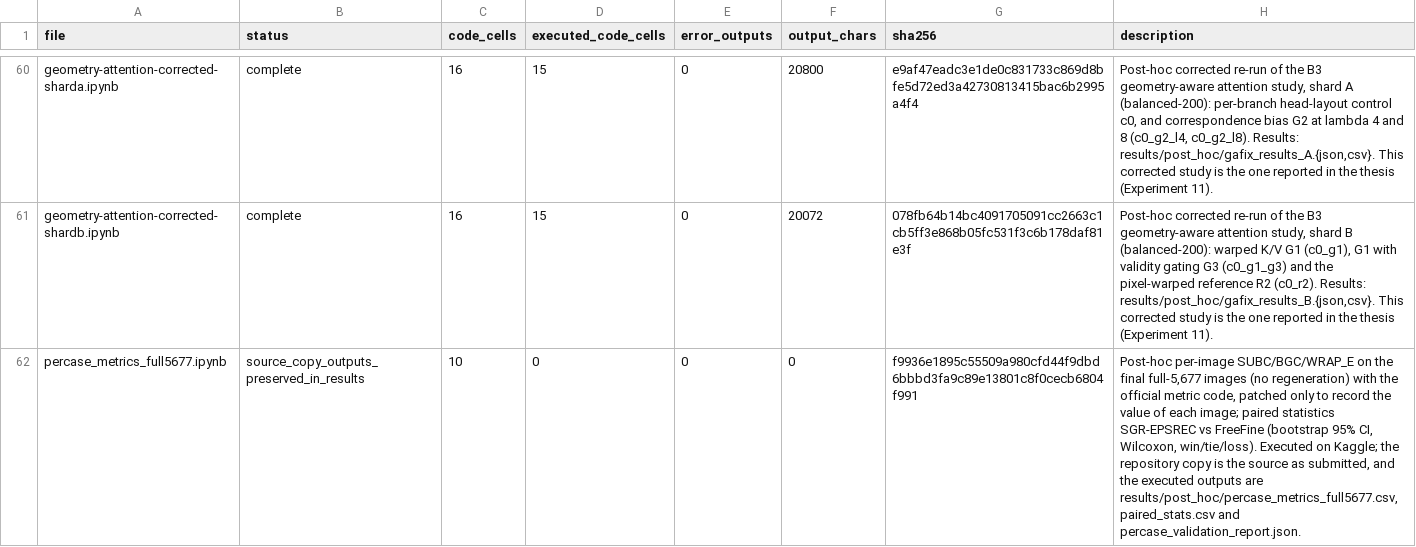
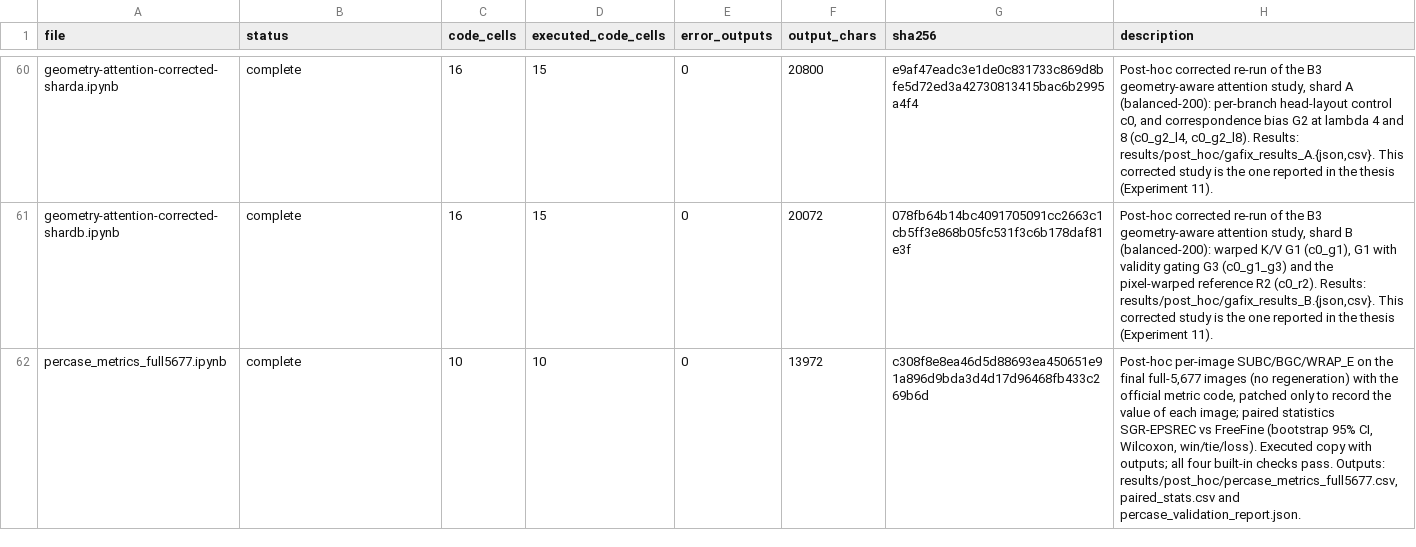
Before and after one commit to giorgostzamouranis/Diploma-Thesis, a CSV file: metadata/notebook_status.csv, drawn as a sheet; only a part is shown, gaps mark what is left out.

```diff
--- a/metadata/notebook_status.csv
+++ b/metadata/notebook_status.csv
@@ -253,2 +253,2 @@ geometry-attention-corrected-sharda.ipynb,complete,16,15,0,20800,e9af47eadc3e1de
 geometry-attention-corrected-shardb.ipynb,complete,16,15,0,20072,078fb64b14bc4091705091cc2663c1cb5ff3e868b05fc531f3c6b178daf81e3f,"Post-hoc corrected re-run of the B3 geometry-aware attention study, shard B (balanced-200): warped K/V G1 (c0_g1), G1 with validity gating G3 (c0_g1_g3) and the pixel-warped reference R2 (c0_r2). Results: results/post_hoc/gafix_results_B.{json,csv}. This corrected study is the one reported in the thesis (Experiment 11)."
-percase_metrics_full5677.ipynb,source_copy_outputs_preserved_in_results,10,0,0,0,f9936e1895c55509a980cfd44f9dbd6bbbd3fa9c89e13801c8f0cecb6804f991,"Post-hoc per-image SUBC/BGC/WRAP_E on the final full-5,677 images (no regeneration) with the official metric code, patched only to record the value of each image; paired statistics SGR-EPSREC vs FreeFine (bootstrap 95% CI, Wilcoxon, win/tie/loss). Executed on Kaggle; the repository copy is the source as submitted, and the executed outputs are results/post_hoc/percase_metrics_full5677.csv, paired_stats.csv and percase_validation_report.json."
+percase_metrics_full5677.ipynb,complete,10,10,0,13972,c308f8e8ea46d5d88693ea450651e91a896d9bda3d4d17d96468fb433c269b6d,"Post-hoc per-image SUBC/BGC/WRAP_E on the final full-5,677 images (no regeneration) with the official metric code, patched only to record the value of each image; paired statistics SGR-EPSREC vs FreeFine (bootstrap 95% CI, Wilcoxon, win/tie/loss). Executed copy with outputs; all four built-in checks pass. Outputs: results/post_hoc/percase_metrics_full5677.csv, paired_stats.csv and percase_validation_report.json."
```
Also changed, not shown: metadata/file_sha256.csv, 3 other files.
